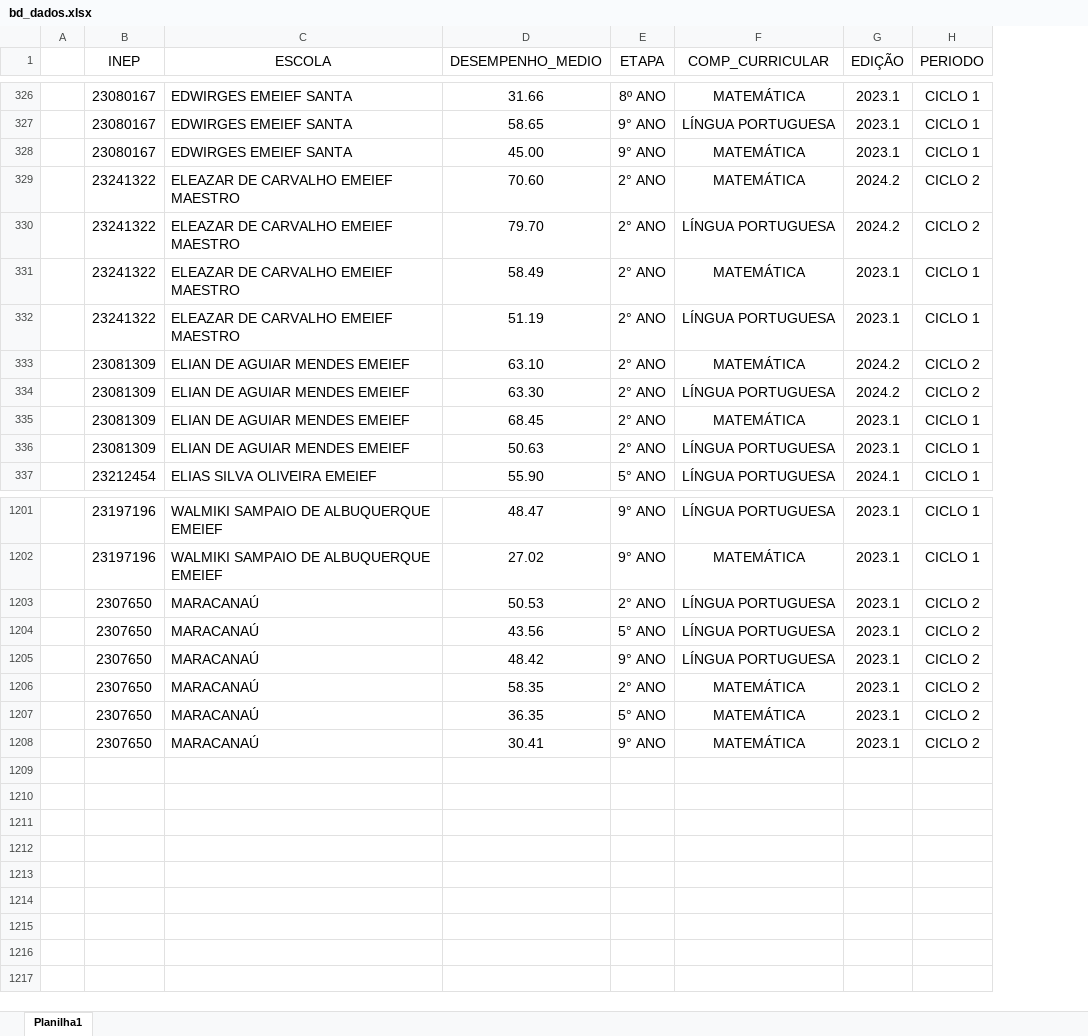
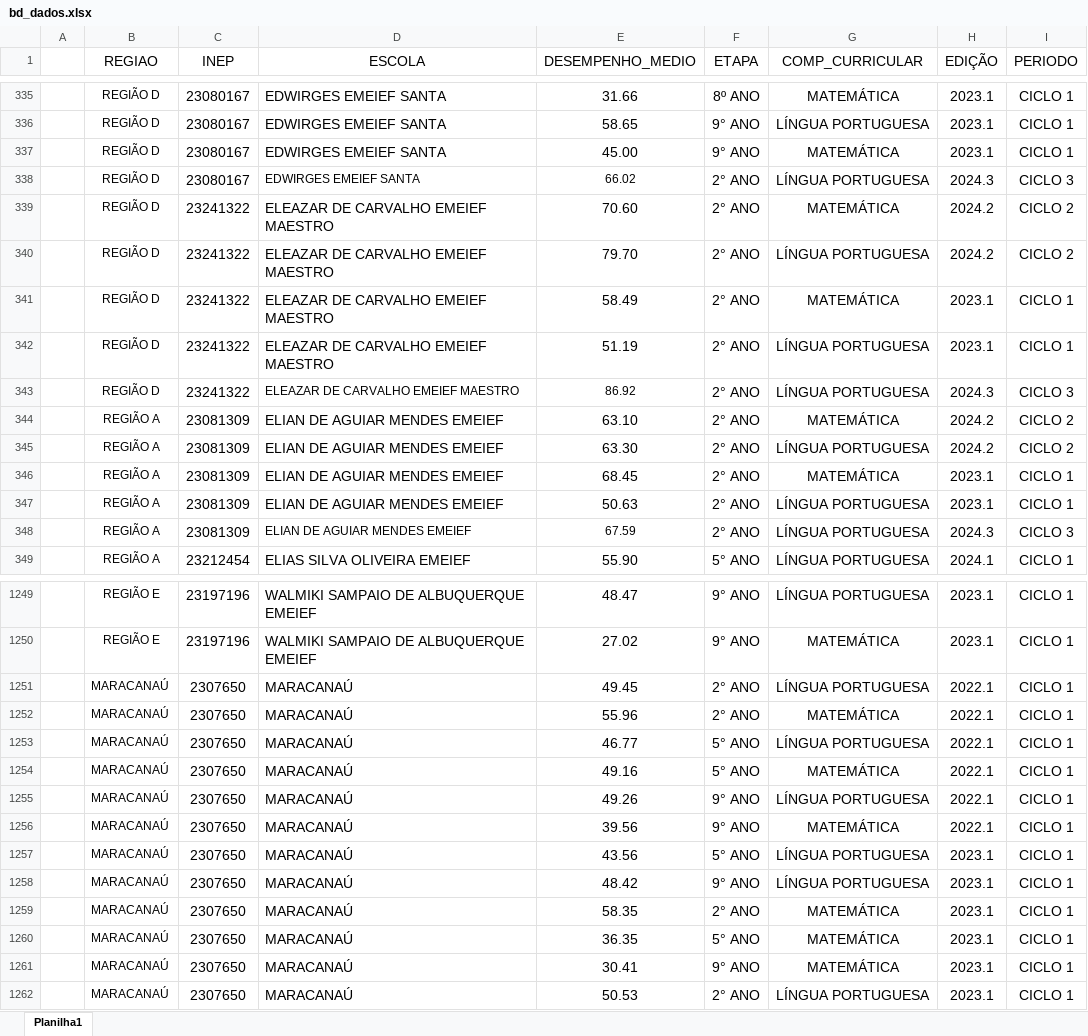
Before and after one commit to suporteteceducacao/resultados_diagnosticas, an Excel workbook: Resultados_diagnosticas/xls/bd_dados.xlsx, sheet Planilha1, drawn as a sheet; only a part is shown, gaps mark what is left out; values as stored, in another font and other column widths than the file's, no borders; addresses are those after the commit; the diff covers the shown part only; the diff names each change by its address in the sheet, - before the commit and + after, or states it on an @@ line.

Commit message:
Add files via upload

```diff
--- a/Resultados_diagnosticas/xls/bd_dados.xlsx (sheet Planilha1)
+++ b/Resultados_diagnosticas/xls/bd_dados.xlsx (sheet Planilha1)
+column B (REGIAO), rows 335-337: all REGIÃO D; rows 339-342: all REGIÃO D; rows 344-347: all REGIÃO A; row 349: REGIÃO A; rows 1249-1251: REGIÃO E | REGIÃO E | MARACANAÚ; rows 1257-1261: all MARACANAÚ
+row 338:  | REGIÃO D | 23080167 | EDWIRGES EMEIEF SANTA | 66.02 | 2° ANO | LÍNGUA PORTUGUESA | 2024.3 | CICLO 3
+row 343:  | REGIÃO D | 23241322 | ELEAZAR DE CARVALHO EMEIEF MAESTRO | 86.92 | 2° ANO | LÍNGUA PORTUGUESA | 2024.3 | CICLO 3
+row 348:  | REGIÃO A | 23081309 | ELIAN DE AGUIAR MENDES EMEIEF | 67.59 | 2° ANO | LÍNGUA PORTUGUESA | 2024.3 | CICLO 3
-E1251 (DESEMPENHO_MEDIO): 50.53
+E1251 (DESEMPENHO_MEDIO): 49.45
-H1251 (EDIÇÃO): 2023.1
+H1251 (EDIÇÃO): 2022.1
-I1251 (PERIODO): CICLO 2
+I1251 (PERIODO): CICLO 1
+row 1252:  | MARACANAÚ | 2307650 | MARACANAÚ | 55.96 | 2° ANO | MATEMÁTICA | 2022.1 | CICLO 1
+row 1253:  | MARACANAÚ | 2307650 | MARACANAÚ | 46.77 | 5° ANO | LÍNGUA PORTUGUESA | 2022.1 | CICLO 1
+row 1254:  | MARACANAÚ | 2307650 | MARACANAÚ | 49.16 | 5° ANO | MATEMÁTICA | 2022.1 | CICLO 1
+row 1255:  | MARACANAÚ | 2307650 | MARACANAÚ | 49.26 | 9° ANO | LÍNGUA PORTUGUESA | 2022.1 | CICLO 1
+row 1256:  | MARACANAÚ | 2307650 | MARACANAÚ | 39.56 | 9° ANO | MATEMÁTICA | 2022.1 | CICLO 1
-I1257:I1261 (PERIODO): CICLO 2
+I1257:I1261 (PERIODO): CICLO 1
+row 1262:  | MARACANAÚ | 2307650 | MARACANAÚ | 50.53 | 2° ANO | LÍNGUA PORTUGUESA | 2023.1 | CICLO 1
```
Also changed, not shown: 50 added rows and 5 removed rows elsewhere in this sheet.
